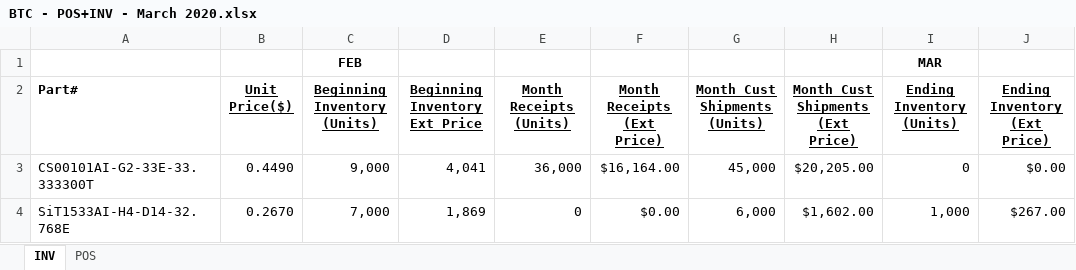
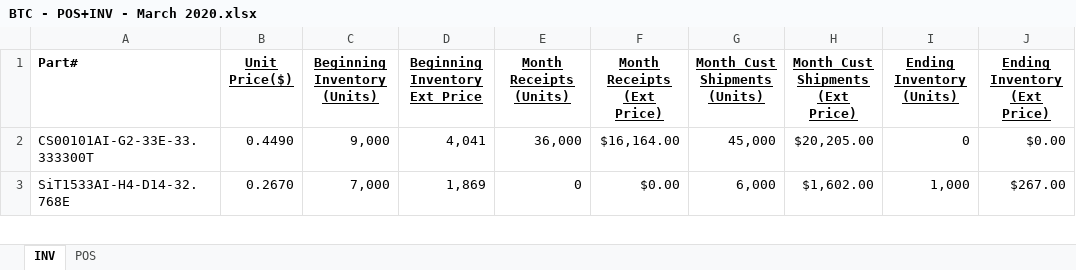
Before and after one commit to jefgeo/SiTimeFileAnalysis, an Excel workbook: Data/BTC - POS+INV - March 2020.xlsx, sheet INV, drawn as a sheet; only a part is shown; values as stored, in another font and other column widths than the file's, no borders; the diff names each change by its address in the sheet, - before the commit and + after, or states it on an @@ line.

```diff
--- a/Data/BTC - POS+INV - March 2020.xlsx (sheet INV)
+++ b/Data/BTC - POS+INV - March 2020.xlsx (sheet INV)
-row 1:  |  | FEB |  |  |  |  |  | MAR
```
Also changed, not shown: sheet POS, Data/Quantek - POS+INV - MAR 2020.xlsx, Data/Ryoden - POS+INV- March 2020.xlsx, 17 other files.
